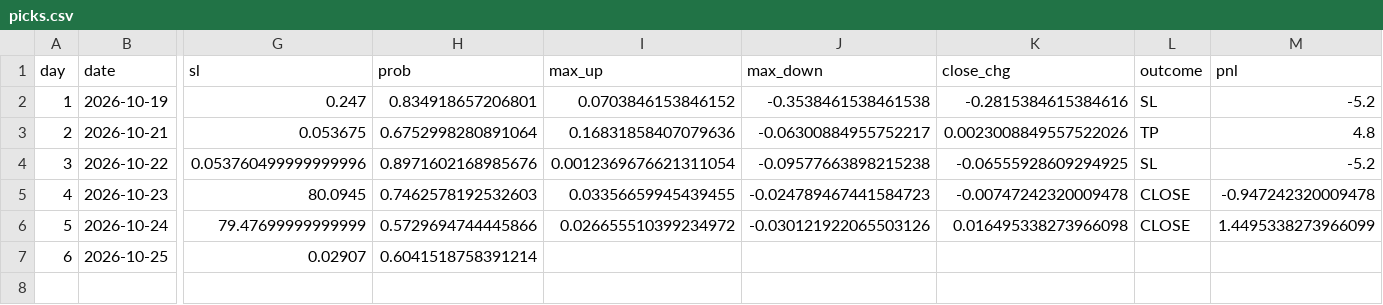
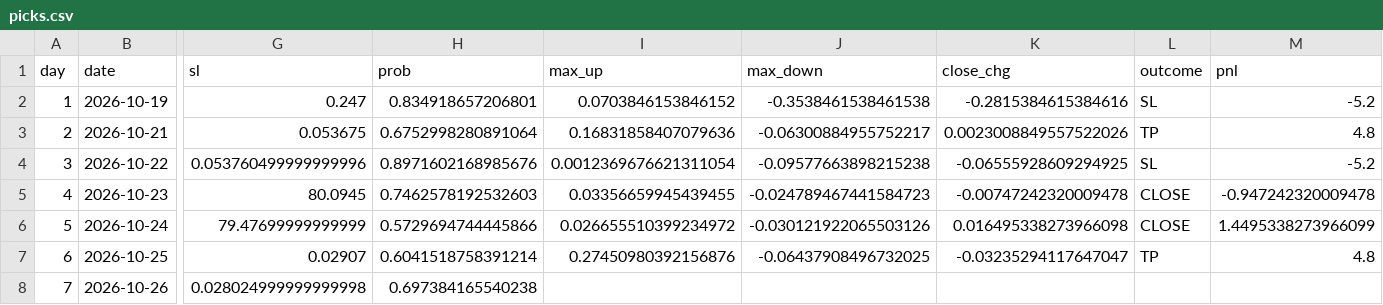
Before and after one commit to tranzigo-dotcom/zalo-coin-bot, a CSV file: data/picks.csv, drawn as a sheet; only a part is shown, gaps mark what is left out; rows hold the shown columns only; the diff names each change by its address in the sheet, - before the commit and + after, or states it on an @@ line.

```diff
--- a/data/picks.csv
+++ b/data/picks.csv
-I7 (max_up): (empty)
+I7 (max_up): 0.27450980392156876
-J7 (max_down): (empty)
+J7 (max_down): -0.06437908496732025
-K7 (close_chg): (empty)
+K7 (close_chg): -0.03235294117647047
-L7 (outcome): (empty)
+L7 (outcome): TP
-M7 (pnl): (empty)
+M7 (pnl): 4.8
+row 8: 7 | 2026-10-26 | 0.028024999999999998 | 0.697384165540238
```
Also changed, not shown: 1 other file.
